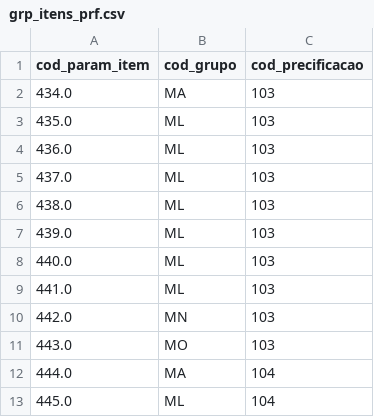
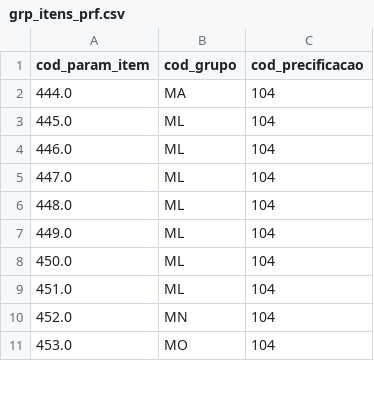
Before and after one commit to leandr0s/pulsar_app, a CSV file: data/grp_itens_prf.csv, drawn as a sheet; only a part is shown; the shorter side is filled out with more unchanged rows; the diff covers the shown part only.

```diff
--- a/data/grp_itens_prf.csv
+++ b/data/grp_itens_prf.csv
@@ -1,12 +1,2 @@
 cod_param_item;cod_grupo;cod_precificacao
-434.0;MA;103
-435.0;ML;103
-436.0;ML;103
-437.0;ML;103
-438.0;ML;103
-439.0;ML;103
-440.0;ML;103
-441.0;ML;103
-442.0;MN;103
-443.0;MO;103
 444.0;MA;104
```
Also changed, not shown: 46 added rows elsewhere in this file, data/param_itens.csv, data/precificacao.csv, 7 other files.
